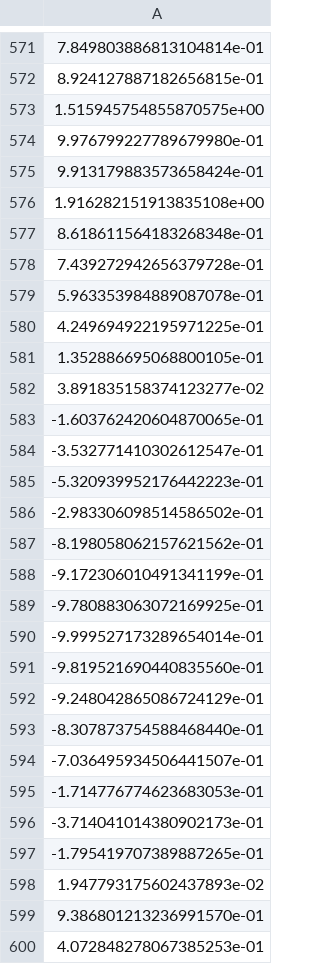
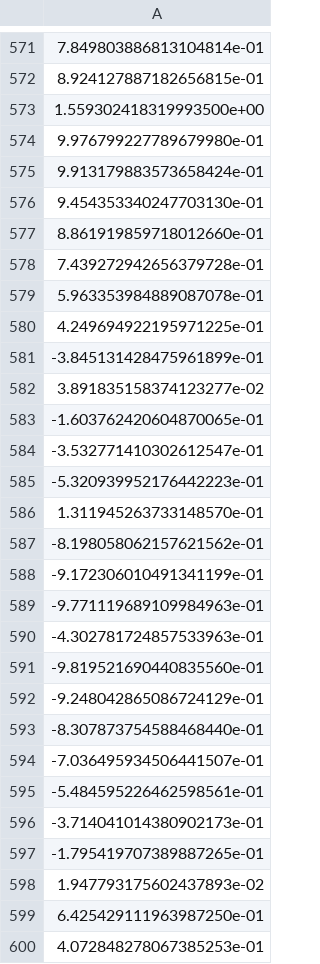
Before and after one commit to PhantomV1989/unsupervised_data_augmentation_methods_test, a CSV file: arr.csv, drawn as a sheet; only a part is shown, gaps mark what is left out; the diff covers the shown part only.

```diff
--- a/arr.csv
+++ b/arr.csv
@@ -572,7 +572,7 @@
 8.924127887182656815e-01
-1.515945754855870575e+00
+1.559302418319993500e+00
 9.976799227789679980e-01
 9.913179883573658424e-01
-1.916282151913835108e+00
-8.618611564183268348e-01
+9.454353340247703130e-01
+8.861919859718012660e-01
 7.439272942656379728e-01
@@ -580,3 +580,3 @@
 4.249694922195971225e-01
-1.352886695068800105e-01
+-3.845131428475961899e-01
 3.891835158374123277e-02
@@ -585,7 +585,7 @@
 -5.320939952176442223e-01
--2.983306098514586502e-01
+1.311945263733148570e-01
 -8.198058062157621562e-01
 -9.172306010491341199e-01
--9.780883063072169925e-01
--9.999527173289654014e-01
+-9.771119689109984963e-01
+-4.302781724857533963e-01
 -9.819521690440835560e-01
@@ -594,3 +594,3 @@
 -7.036495934506441507e-01
--1.714776774623683053e-01
+-5.484595226462598561e-01
 -3.714041014380902173e-01
@@ -598,3 +598,3 @@
 1.947793175602437893e-02
-9.386801213236991570e-01
+6.425429111963987250e-01
 4.072848278067385253e-01
```
Also changed, not shown: 182 edited cells elsewhere in this file, 6 other files.
